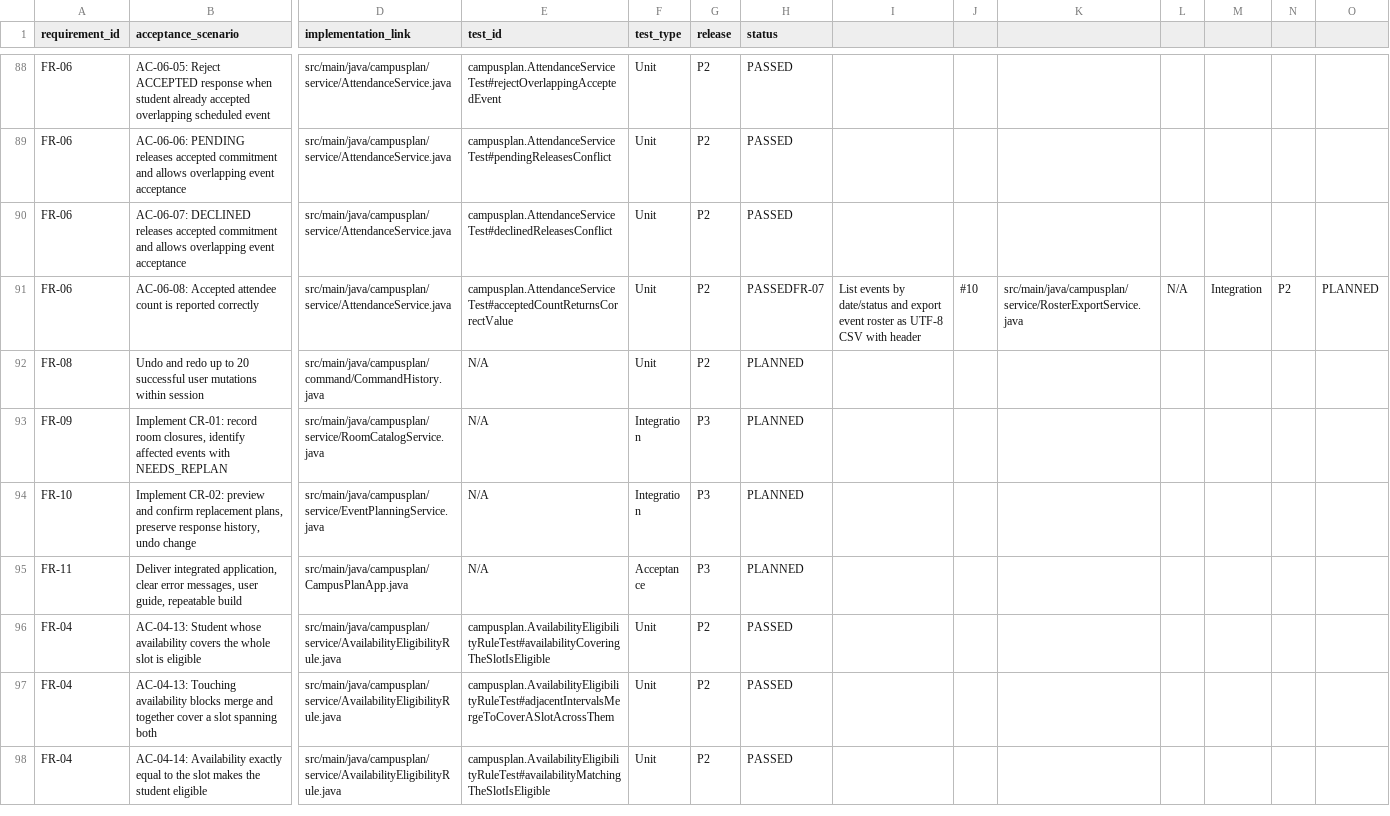
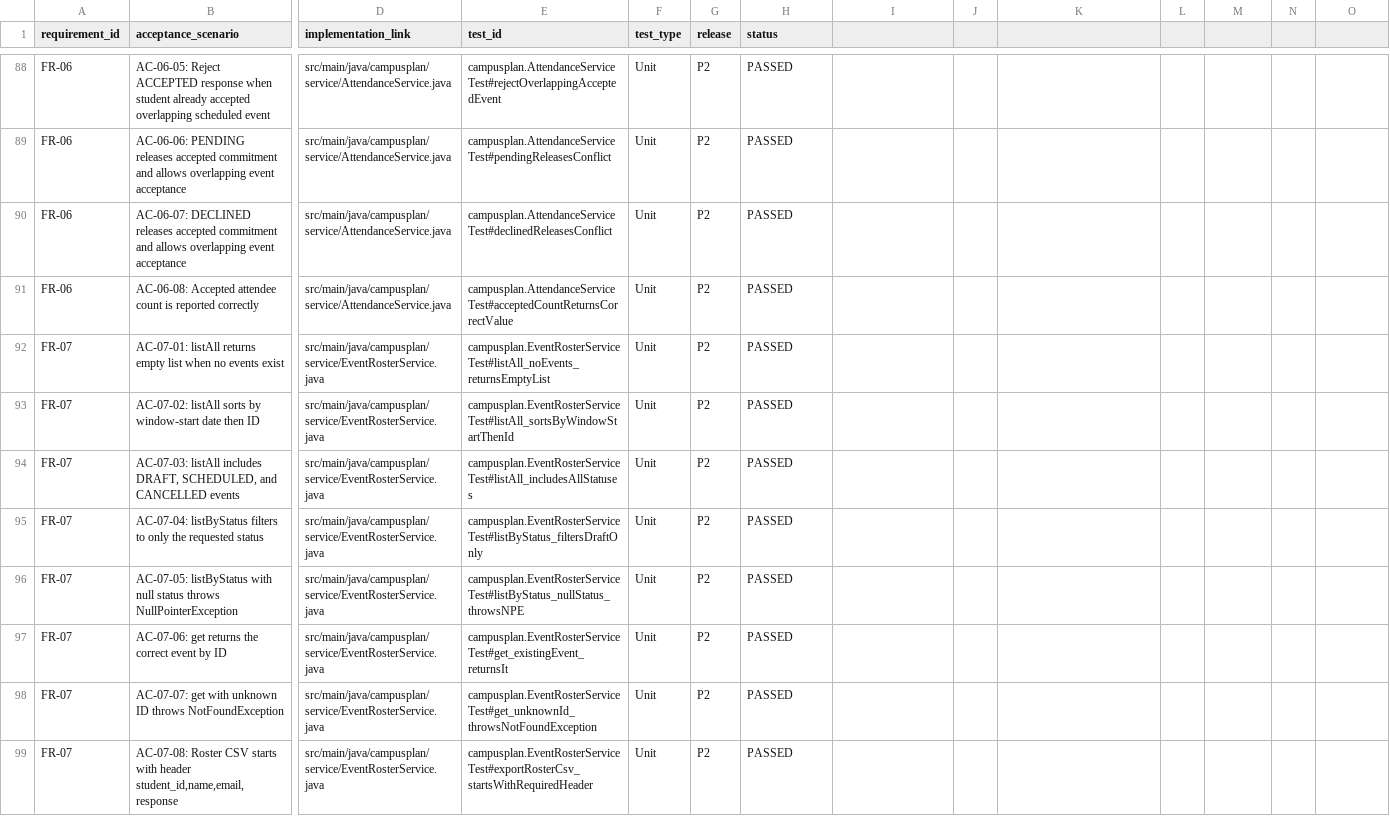
Before and after one commit to chylsy/seng300-group-project, a CSV file: docs/traceability.csv, drawn as a sheet; only a part is shown, gaps mark what is left out; the shorter side is filled out with more unchanged rows; rows hold the shown columns only; the diff covers the shown part only; the diff names each change by its address in the sheet, - before the commit and + after, or states it on an @@ line.

Commit message:
add changelog and traceability changes

```diff
--- a/docs/traceability.csv
+++ b/docs/traceability.csv
-H91 (status): PASSEDFR-07
+H91 (status): PASSED
-I91: List events by date/status and export event roster as UTF-8 CSV with header
+I91: (empty)
-J91: #10
+J91: (empty)
-K91: src/main/java/campusplan/service/RosterExportService.java
+K91: (empty)
-L91: N/A
+L91: (empty)
-M91: Integration
+M91: (empty)
-N91: P2
+N91: (empty)
-O91: PLANNED
+O91: (empty)
+row 92: FR-07 | AC-07-01: listAll returns empty list when no events exist | src/main/java/campusplan/service/EventRosterService.java | campusplan.EventRosterServiceTest#listAll_noEvents_returnsEmptyList | Unit | P2 | PASSED
+row 93: FR-07 | AC-07-02: listAll sorts by window-start date then ID | src/main/java/campusplan/service/EventRosterService.java | campusplan.EventRosterServiceTest#listAll_sortsByWindowStartThenId | Unit | P2 | PASSED
+row 94: FR-07 | AC-07-03: listAll includes DRAFT, SCHEDULED, and CANCELLED events | src/main/java/campusplan/service/EventRosterService.java | campusplan.EventRosterServiceTest#listAll_includesAllStatuses | Unit | P2 | PASSED
+row 95: FR-07 | AC-07-04: listByStatus filters to only the requested status | src/main/java/campusplan/service/EventRosterService.java | campusplan.EventRosterServiceTest#listByStatus_filtersDraftOnly | Unit | P2 | PASSED
+row 96: FR-07 | AC-07-05: listByStatus with null status throws NullPointerException | src/main/java/campusplan/service/EventRosterService.java | campusplan.EventRosterServiceTest#listByStatus_nullStatus_throwsNPE | Unit | P2 | PASSED
+row 97: FR-07 | AC-07-06: get returns the correct event by ID | src/main/java/campusplan/service/EventRosterService.java | campusplan.EventRosterServiceTest#get_existingEvent_returnsIt | Unit | P2 | PASSED
+row 98: FR-07 | AC-07-07: get with unknown ID throws NotFoundException | src/main/java/campusplan/service/EventRosterService.java | campusplan.EventRosterServiceTest#get_unknownId_throwsNotFoundException | Unit | P2 | PASSED
+row 99: FR-07 | AC-07-08: Roster CSV starts with header student_id,name,email,response | src/main/java/campusplan/service/EventRosterService.java | campusplan.EventRosterServiceTest#exportRosterCsv_startsWithRequiredHeader | Unit | P2 | PASSED
```
Also changed, not shown: 8 added rows elsewhere in this file, 1 other file.
